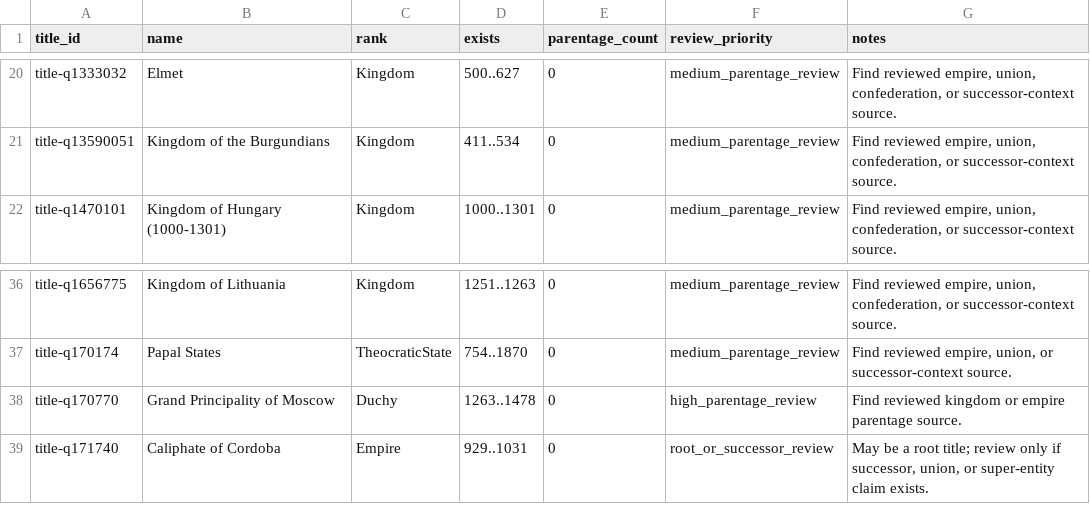
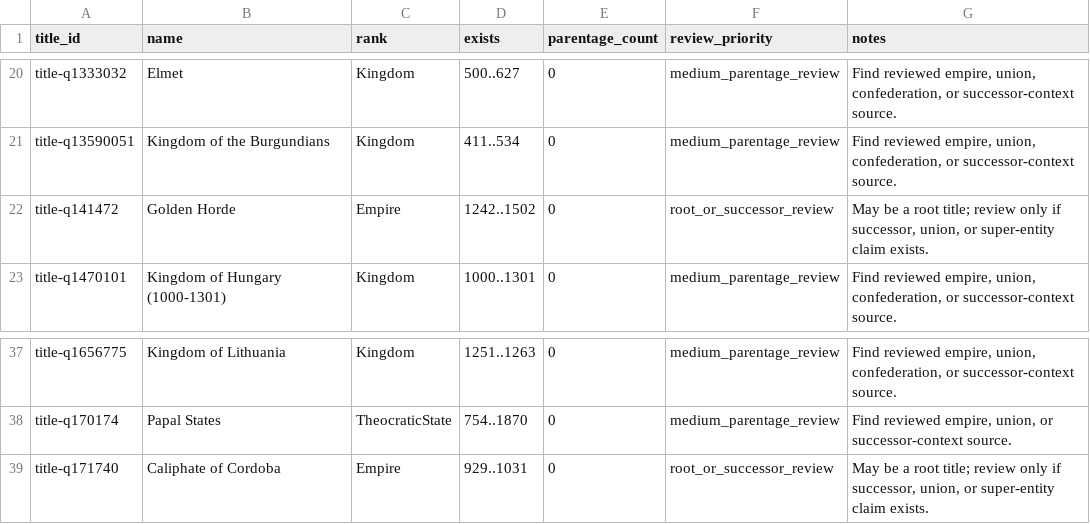
Before and after one commit to giodl73-repo/DUCHY, a TSV file: data/staging/parentage-gap-targets.tsv, drawn as a sheet; only a part is shown, gaps mark what is left out.

Commit message:
Add Moscow Golden Horde parentage

```diff
--- a/data/staging/parentage-gap-targets.tsv
+++ b/data/staging/parentage-gap-targets.tsv
@@ -21,2 +21,3 @@ title-q1333032	Elmet	Kingdom	500..627	0	medium_parentage_review	Find reviewed em
 title-q13590051	Kingdom of the Burgundians	Kingdom	411..534	0	medium_parentage_review	Find reviewed empire, union, confederation, or successor-context source.
+title-q141472	Golden Horde	Empire	1242..1502	0	root_or_successor_review	May be a root title; review only if successor, union, or super-entity claim exists.
 title-q1470101	Kingdom of Hungary (1000-1301)	Kingdom	1000..1301	0	medium_parentage_review	Find reviewed empire, union, confederation, or successor-context source.
@@ -37,3 +38,2 @@ title-q1656775	Kingdom of Lithuania	Kingdom	1251..1263	0	medium_parentage_review
 title-q170174	Papal States	TheocraticState	754..1870	0	medium_parentage_review	Find reviewed empire, union, or successor-context source.
-title-q170770	Grand Principality of Moscow	Duchy	1263..1478	0	high_parentage_review	Find reviewed kingdom or empire parentage source.
 title-q171740	Caliphate of Cordoba	Empire	929..1031	0	root_or_successor_review	May be a root title; review only if successor, union, or super-entity claim exists.
```
Also changed, not shown: data/staging/parentage-gap-shards/batch-001.tsv, data/staging/parentage-gap-shards/batch-002.tsv, 17 other files.
